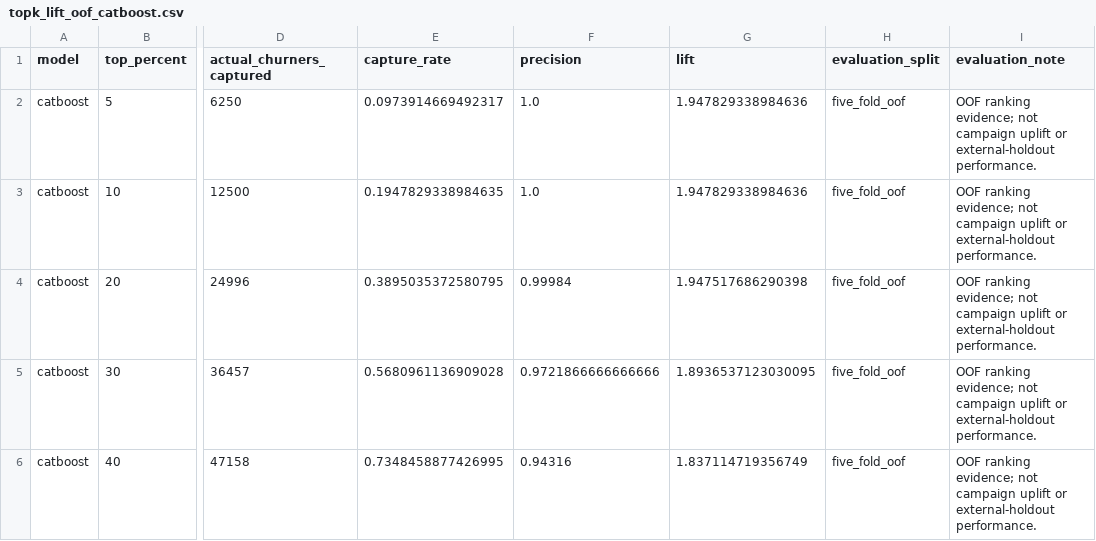
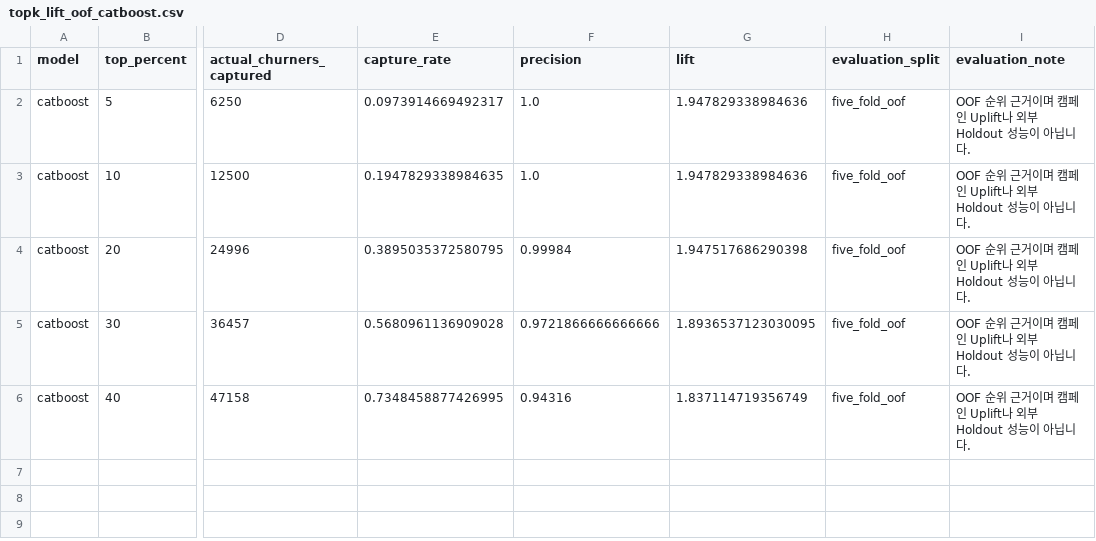
Before and after one commit to SKN33-2nd-3Team/Team3-2nd-Project, a CSV file: artifacts/topk_lift_oof_catboost.csv, drawn as a sheet; only a part is shown, gaps mark what is left out; the diff names each change by its address in the sheet, - before the commit and + after, or states it on an @@ line.

```diff
--- a/artifacts/topk_lift_oof_catboost.csv
+++ b/artifacts/topk_lift_oof_catboost.csv
-I2:I6 (evaluation_note): OOF ranking evidence; not campaign uplift or external-holdout performance.
+I2:I6 (evaluation_note): OOF 순위 근거이며 캠페인 Uplift나 외부 Holdout 성능이 아닙니다.
```
Also changed, not shown: artifacts/operating_scenarios_oof_catboost.csv, artifacts/risk_decile_oof_catboost.csv, 23 other files.
